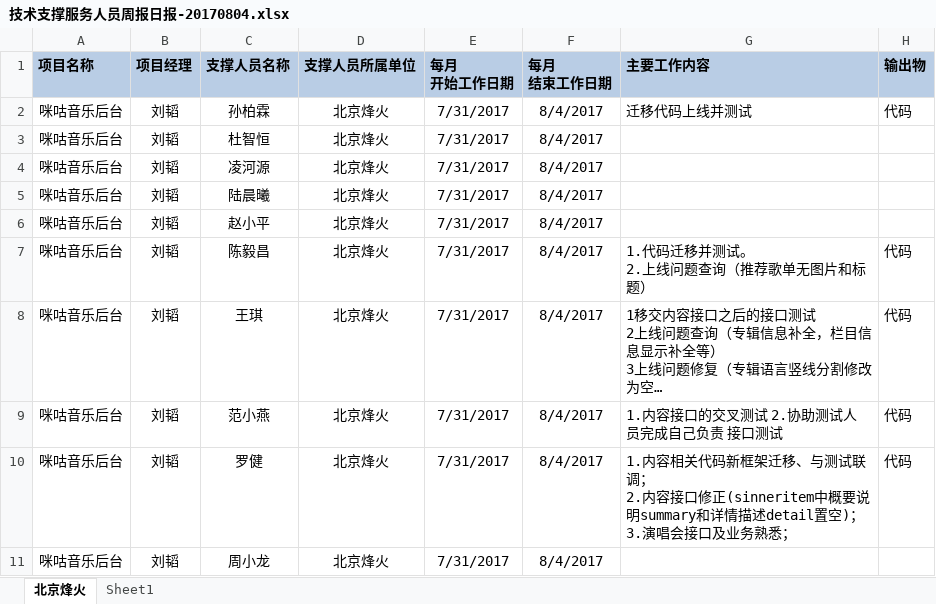
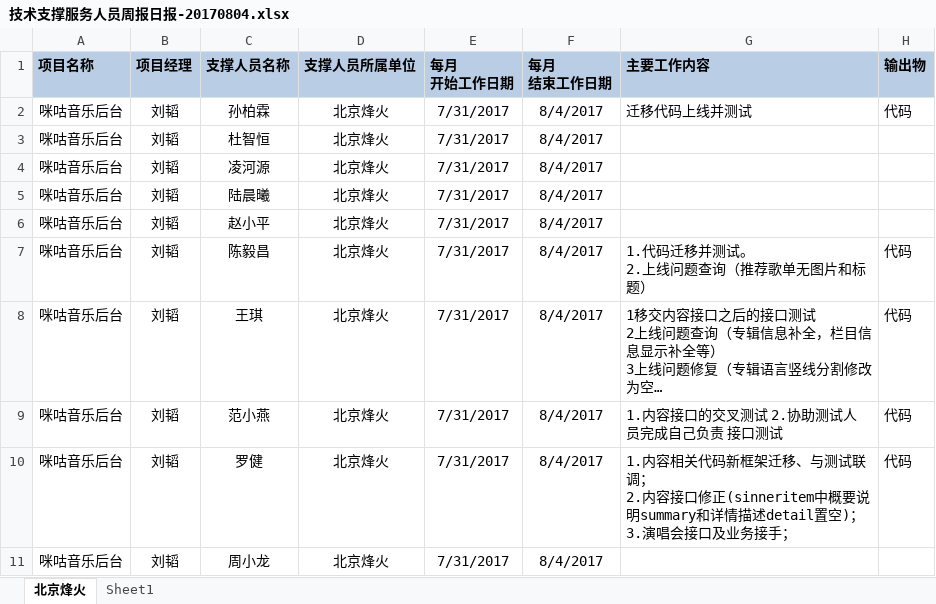
Before and after one commit to just-forking/weekReport, an Excel workbook: 20170804周报/技术支撑服务人员周报日报-20170804.xlsx, sheet 北京烽火, drawn as a sheet; long unchanged cells end in …; values as stored, in another font and other column widths than the file's, no borders; the diff names each change by its address in the sheet, - before the commit and + after, or states it on an @@ line.

Commit message:
罗健周报更新

```diff
--- a/20170804周报/技术支撑服务人员周报日报-20170804.xlsx (sheet 北京烽火)
+++ b/20170804周报/技术支撑服务人员周报日报-20170804.xlsx (sheet 北京烽火)
-G10 (主要工作内容): …口及业务熟悉；
+G10 (主要工作内容): …口及业务接手；
```
